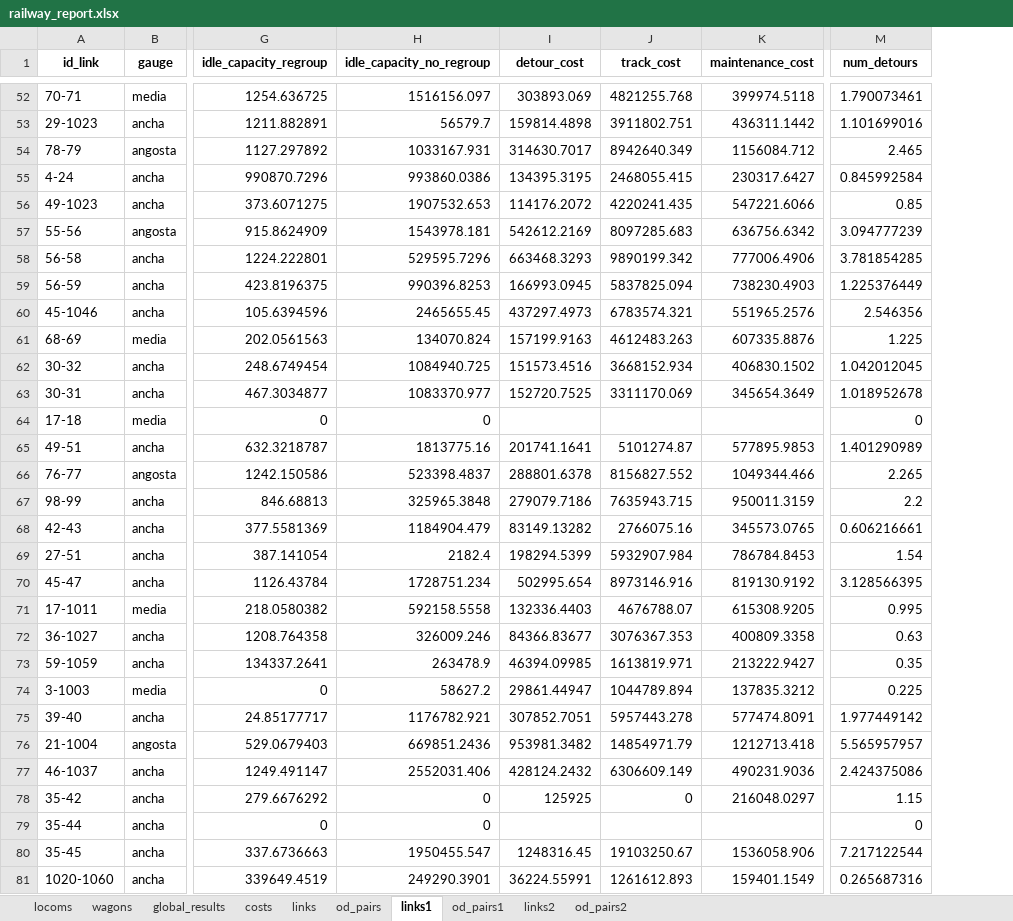
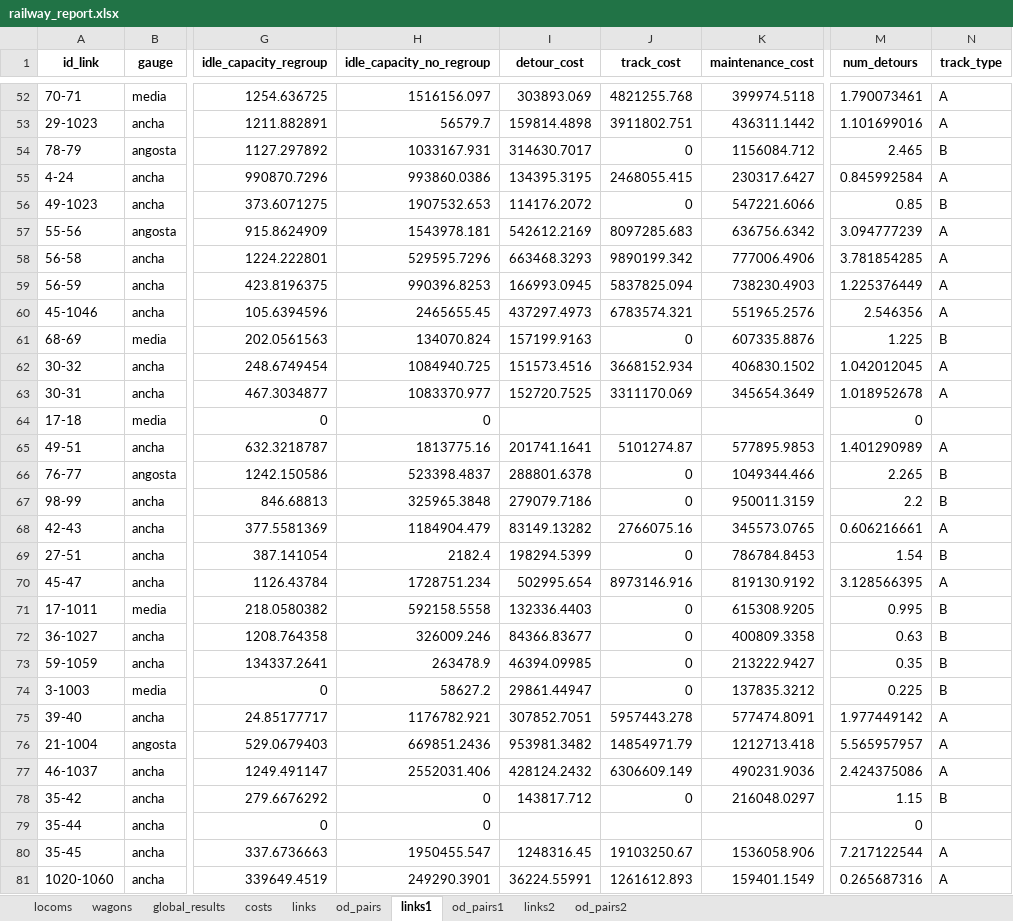
Before and after one commit to abenassi/freight-transport-network, an Excel workbook: reports/railway_report.xlsx, sheet links1, drawn as a sheet; only a part is shown, gaps mark what is left out; values as stored, in another font and other column widths than the file's, no borders; the diff covers the shown part only; the diff names each change by its address in the sheet, - before the commit and + after, or states it on an @@ line.

Commit message:
Rework way of determining if a link is a main track. Keep track of this characteristic on links properties to later report it.

```diff
--- a/reports/railway_report.xlsx (sheet links1)
+++ b/reports/railway_report.xlsx (sheet links1)
+column N (track_type), rows 52-81: A | A | B | A | B | A | A | A | A | B | A | A |  | A | B | B | A | B | A | B | B | B | B | A | A | A | B |  | A | A
-J54 (track_cost): 8942640.349
+J54 (track_cost): 0
-J56 (track_cost): 4220241.435
+J56 (track_cost): 0
-J61 (track_cost): 4612483.263
+J61 (track_cost): 0
-J66 (track_cost): 8156827.552
+J66 (track_cost): 0
-J67 (track_cost): 7635943.715
+J67 (track_cost): 0
-J69 (track_cost): 5932907.984
+J69 (track_cost): 0
-J71 (track_cost): 4676788.07
+J71 (track_cost): 0
-J72 (track_cost): 3076367.353
+J72 (track_cost): 0
-J73 (track_cost): 1613819.971
+J73 (track_cost): 0
-J74 (track_cost): 1044789.894
+J74 (track_cost): 0
-I78 (detour_cost): 125925
+I78 (detour_cost): 143817.712
```
Also changed, not shown: 35 edited cells elsewhere in this sheet, sheet links, sheet costs, sheet links2, data/railway_parameters.xlsx, reports/roadway_report.xlsx, 3 other files.
